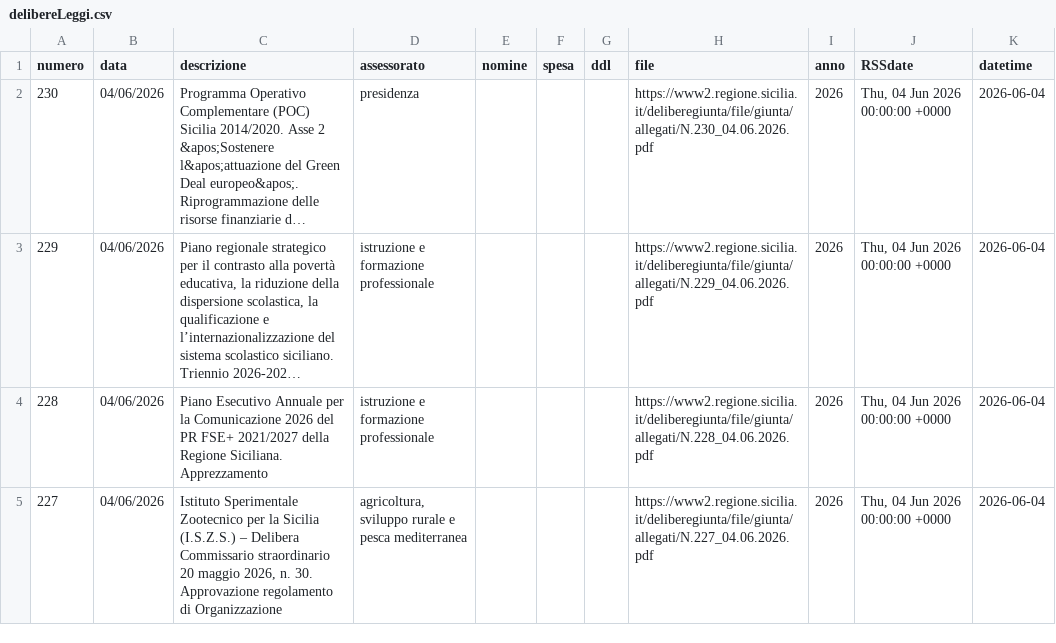
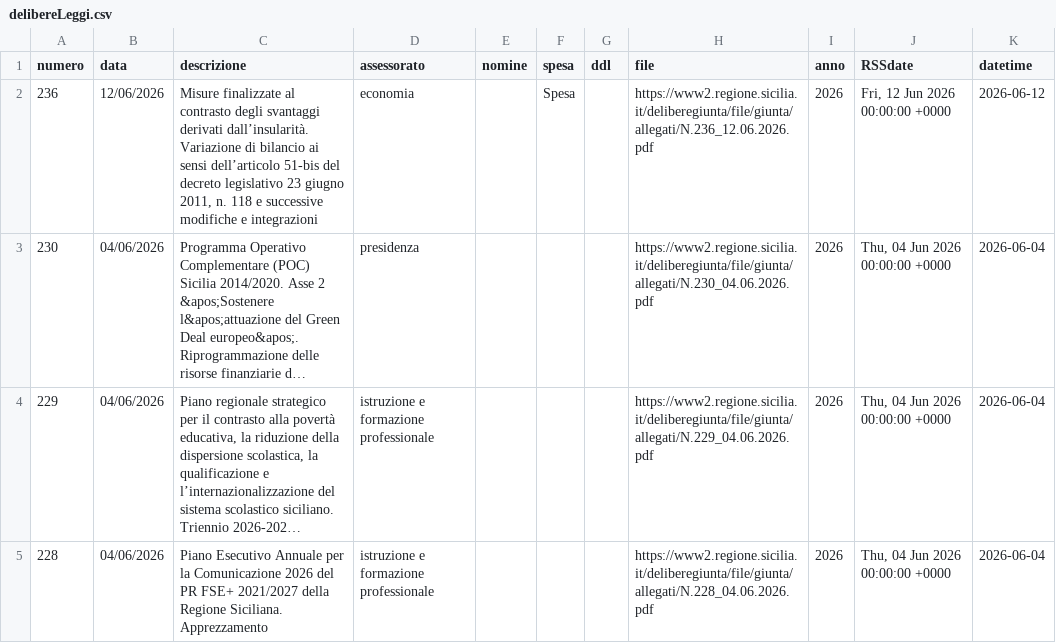
Before and after one commit to opendatasicilia/RSSdisegniLeggeAssembleaRegionaleSiciliana, a CSV file: docs/delibereLeggi.csv, drawn as a sheet; only a part is shown; the shorter side is filled out with more unchanged rows; long unchanged cells end in …; the diff names each change by its address in the sheet, - before the commit and + after, or states it on an @@ line.

```diff
--- a/docs/delibereLeggi.csv
+++ b/docs/delibereLeggi.csv
+row 2: 236 | 12/06/2026 | Misure finalizzate al contrasto degli svantaggi derivati dall’insularità. Variazione di bilancio ai sensi dell’articolo 51-bis del decreto legislativo 23 giugno 2011, n. 118 e successive modifiche e integrazioni | economia |  | Spesa |  | https://www2.regione.sicilia.it/deliberegiunta/file/giunta/allegati/N.236_12.06.2026.pdf | 2026 | Fri, 12 Jun 2026 00:00:00 +0000 | 2026-06-12
```
Also changed, not shown: 1 other file.
